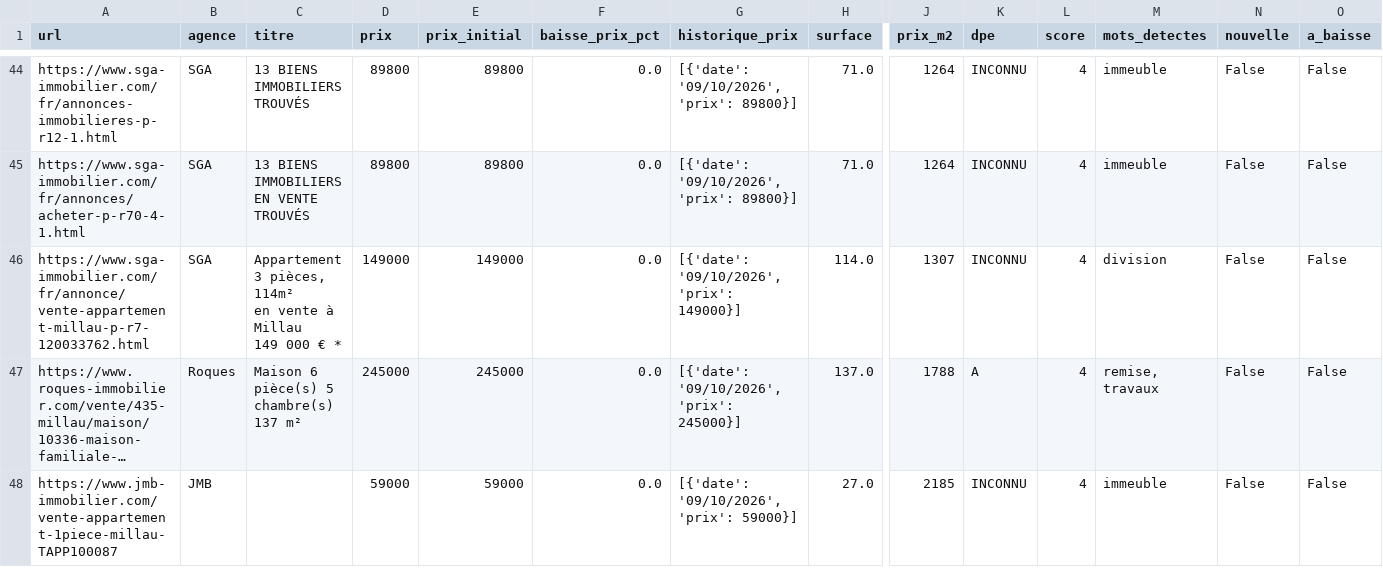
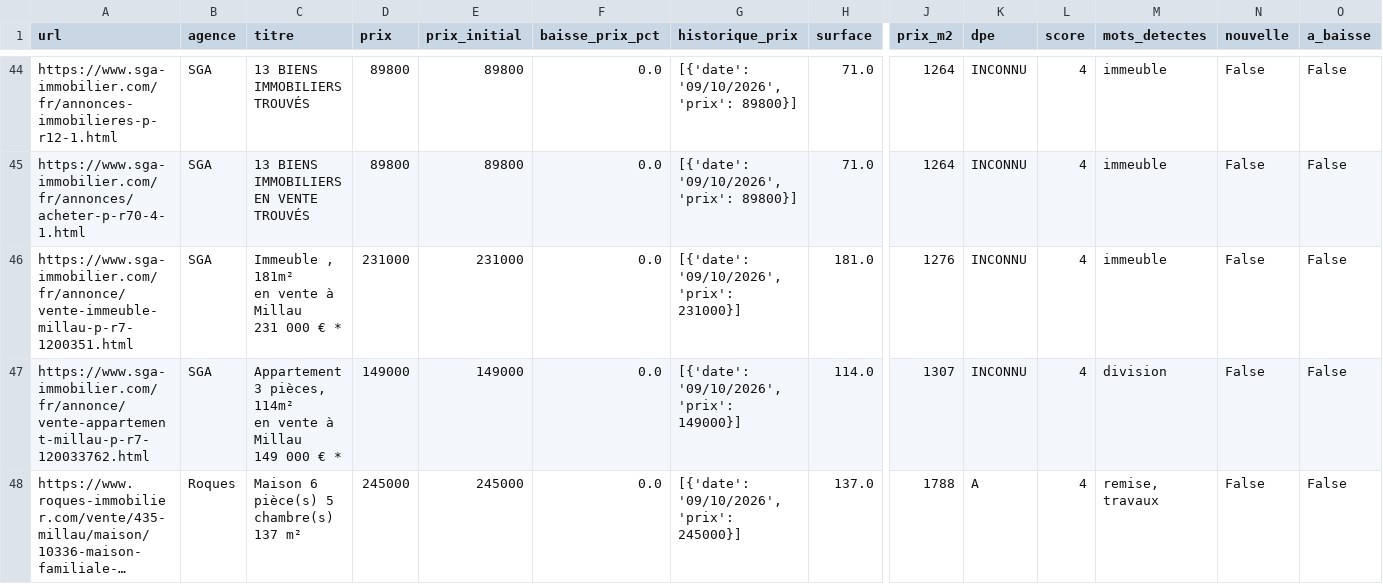
Before and after one commit to florentboutreux/suivi_immo, a CSV file: data/annonces.csv, drawn as a sheet; only a part is shown, gaps mark what is left out; the shorter side is filled out with more unchanged rows; long unchanged cells end in …; rows hold the shown columns only; ↵ is a line break in a cell; the diff names each change by its address in the sheet, - before the commit and + after, or states it on an @@ line.

Commit message:
auto: actualisation des annonces et baisses de prix

```diff
--- a/data/annonces.csv
+++ b/data/annonces.csv
+row 46: https://www.sga-immobilier.com/fr/annonce/vente-immeuble-millau-p-r7-1200351.html | SGA | Immeuble , 181m² ↵ en vente à Millau ↵ 231 000 € * | 231000 | 231000 | 0.0 | [{'date': '09/10/2026', 'prix': 231000}] | 181.0 | 1276 | INCONNU | 4 | immeuble | False | False
```
Also changed, not shown: 2 other files.
